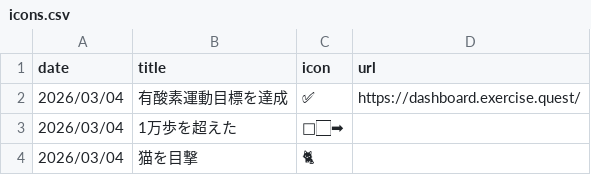
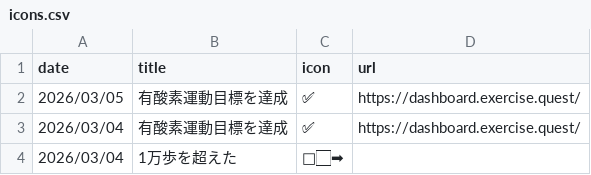
Before and after one commit to gojiroma/diary, a CSV file: icons.csv, drawn as a sheet; only a part is shown; the shorter side is filled out with more unchanged rows; the diff names each change by its address in the sheet, - before the commit and + after, or states it on an @@ line.

Commit message:
Update entries for 20260305

```diff
--- a/icons.csv
+++ b/icons.csv
+row 2: 2026/03/05 | 有酸素運動目標を達成 | ✅ | https://dashboard.exercise.quest/
```
Also changed, not shown: 2 other files.
